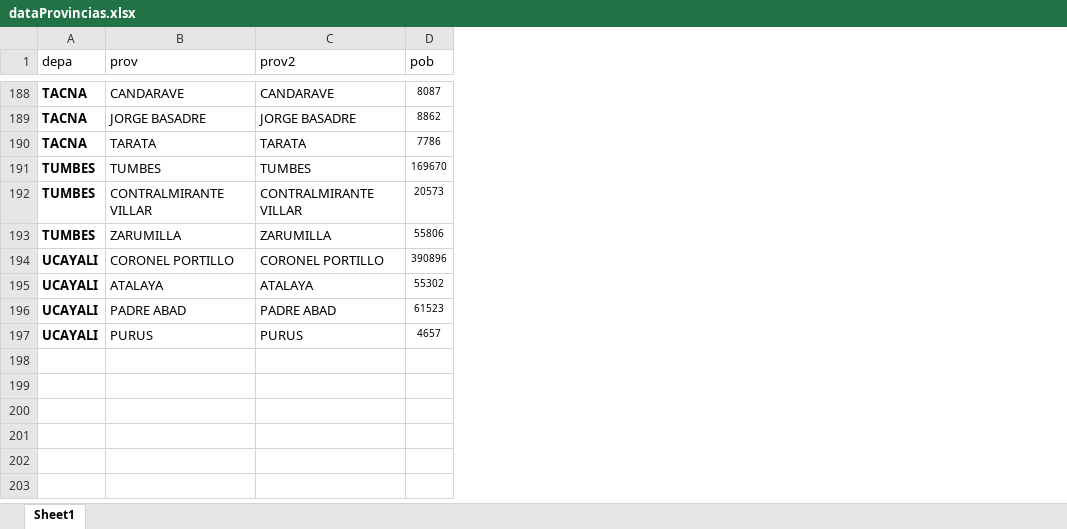
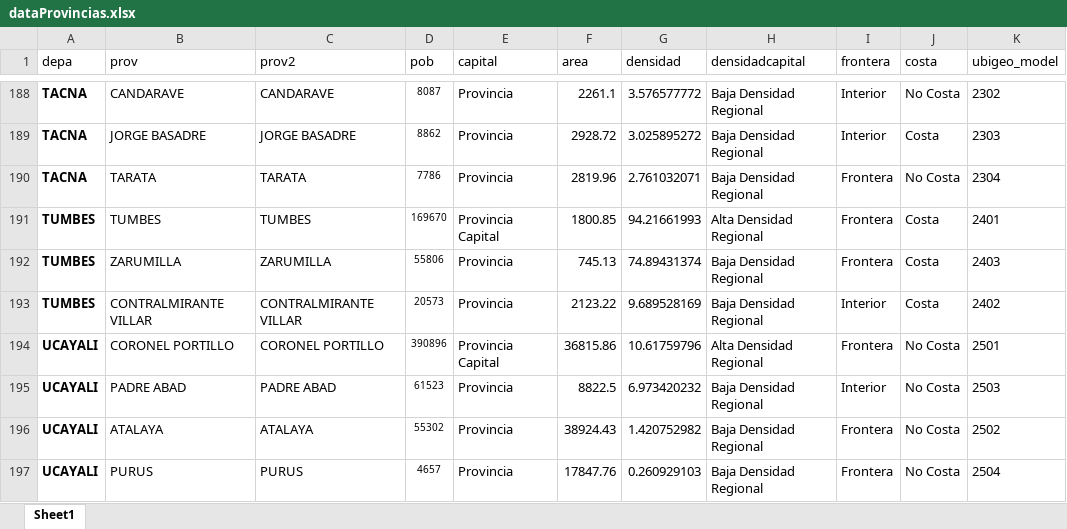
Before and after one commit to MINSA-dashboard/MINSA-dashboard.github.io, an Excel workbook: dataProvincias.xlsx, sheet Sheet1, drawn as a sheet; only a part is shown, gaps mark what is left out; values as stored, in another font and other column widths than the file's, no borders; conditional formats not drawn; the diff covers the shown part only; the diff names each change by its address in the sheet, - before the commit and + after, or states it on an @@ line.

```diff
--- a/dataProvincias.xlsx (sheet Sheet1)
+++ b/dataProvincias.xlsx (sheet Sheet1)
+column E (capital), rows 188-191: Provincia | Provincia | Provincia | Provincia Capital; rows 193-194: Provincia | Provincia Capital; rows 196-197: Provincia | Provincia
+column F (area), rows 188-191: 2261.1 | 2928.72 | 2819.96 | 1800.85; rows 193-194: 2123.22 | 36815.86; rows 196-197: 38924.43 | 17847.76
+column G (densidad), rows 188-191: 3.576577772 | 3.025895272 | 2.761032071 | 94.21661993; rows 193-194: 9.689528169 | 10.61759796; rows 196-197: 1.420752982 | 0.260929103
+column H (densidadcapital), rows 188-191: Baja Densidad Regional | Baja Densidad Regional | Baja Densidad Regional | Alta Densidad Regional; rows 193-194: Baja Densidad Regional | Alta Densidad Regional; rows 196-197: Baja Densidad Regional | Baja Densidad Regional
+column I (frontera), rows 188-191: Interior | Interior | Frontera | Frontera; rows 193-194: Interior | Frontera; rows 196-197: Frontera | Frontera
+column J (costa), rows 188-191: No Costa | Costa | No Costa | Costa; rows 193-194: Costa | No Costa; rows 196-197: No Costa | No Costa
+column K (ubigeo_model), rows 188-191: 2302 | 2303 | 2304 | 2401; rows 193-194: 2402 | 2501; rows 196-197: 2502 | 2504
@@ row 193 moved to row 192: TUMBES @@
@@ row 196 moved to row 195: UCAYALI @@
```
Also changed, not shown: 101 moved rows and cell formats elsewhere in this sheet, 27 other files.
